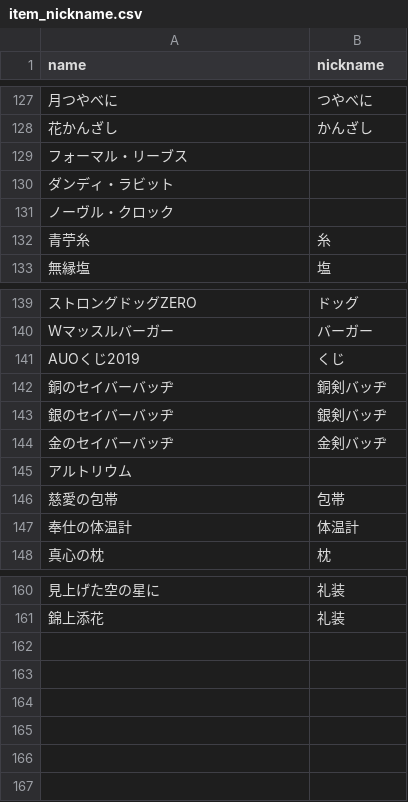
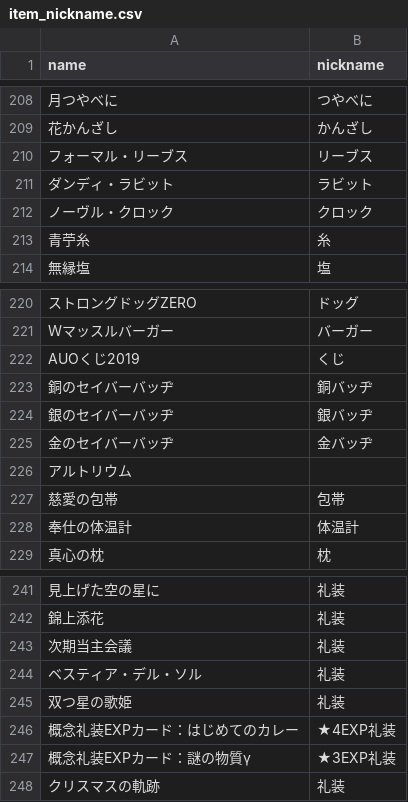
Before and after one commit to fgosc/fgosccalc, a CSV file: item_nickname.csv, drawn as a sheet; only a part is shown, gaps mark what is left out; addresses are those after the commit; the diff covers the shown part only; the diff names each change by its address in the sheet, - before the commit and + after, or states it on an @@ line.

```diff
--- a/item_nickname.csv
+++ b/item_nickname.csv
-B210 (nickname): (empty)
+B210 (nickname): リーブス
-B211 (nickname): (empty)
+B211 (nickname): ラビット
-B212 (nickname): (empty)
+B212 (nickname): クロック
-B223 (nickname): 銅剣バッヂ
+B223 (nickname): 銅バッヂ
-B224 (nickname): 銀剣バッヂ
+B224 (nickname): 銀バッヂ
-B225 (nickname): 金剣バッヂ
+B225 (nickname): 金バッヂ
+row 243: 次期当主会議 | 礼装
+row 244: ベスティア・デル・ソル | 礼装
+row 245: 双つ星の歌姫 | 礼装
+row 246: 概念礼装EXPカード：はじめてのカレー | ★4EXP礼装
+row 247: 概念礼装EXPカード：謎の物質γ | ★3EXP礼装
+row 248: クリスマスの軌跡 | 礼装
```
Also changed, not shown: 81 added rows elsewhere in this file, hash_item.csv, 1 other file.
